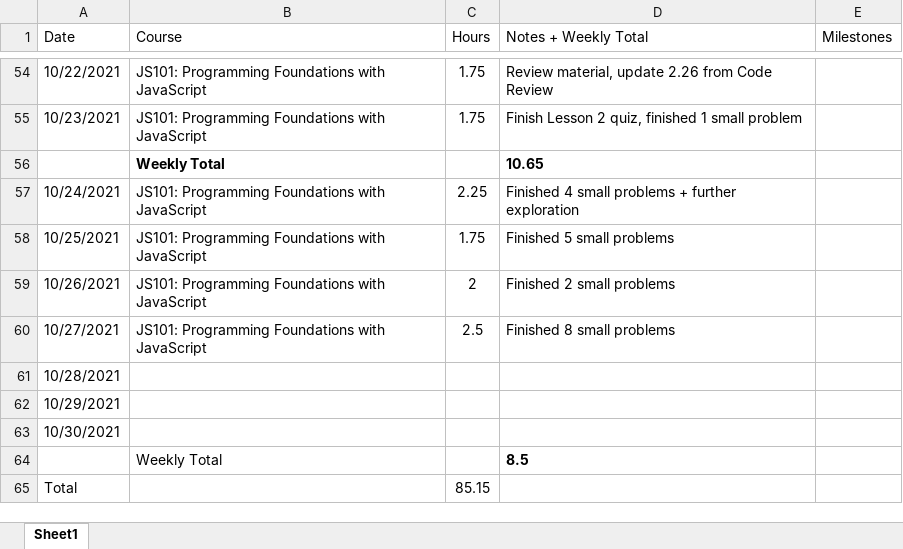
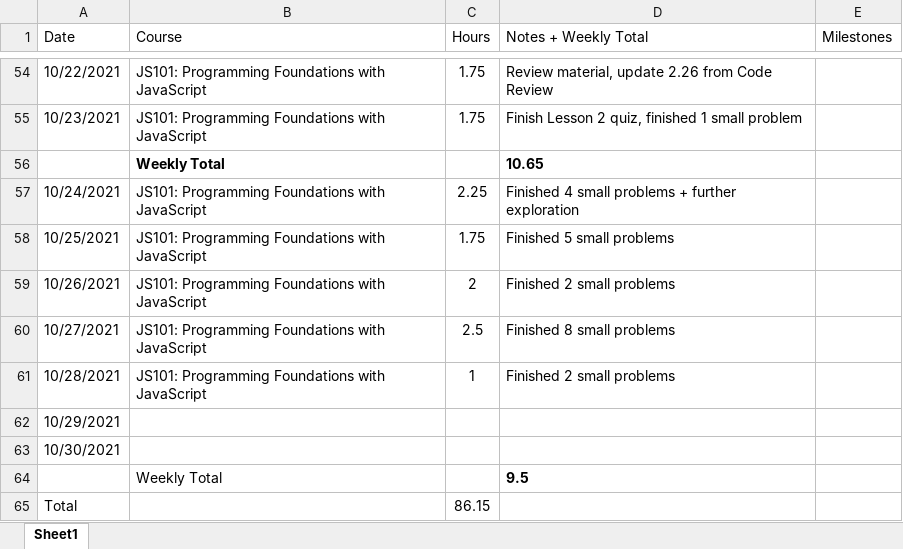
Before and after one commit to csommerl/js_101, an Excel workbook: time_log.xlsx, sheet Sheet1, drawn as a sheet; only a part is shown, gaps mark what is left out; values as stored, in another font and other column widths than the file's, no borders; table styles not drawn; the diff names each change by its address in the sheet, - before the commit and + after, or states it on an @@ line.

```diff
--- a/time_log.xlsx (sheet Sheet1)
+++ b/time_log.xlsx (sheet Sheet1)
-B61 (Course): (empty)
+B61 (Course): JS101: Programming Foundations with JavaScript
-C61 (Hours): (empty)
+C61 (Hours): 1
-D61 (Notes + Weekly Total): (empty)
+D61 (Notes + Weekly Total): Finished 2 small problems
-D64 (Notes + Weekly Total): 8.5
+D64 (Notes + Weekly Total): 9.5
-C65 (Hours): 85.15
+C65 (Hours): 86.15
```
Also changed, not shown: 5 other files.
